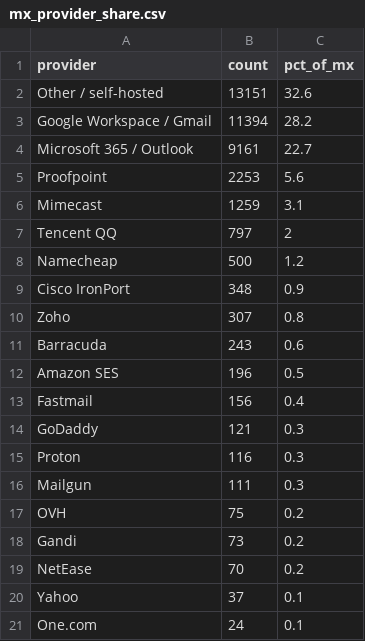
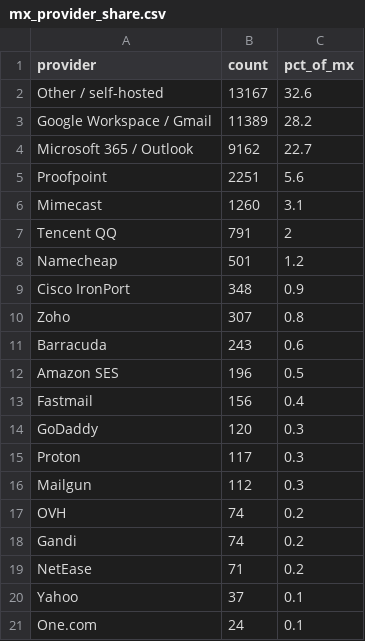
Before and after one commit to mailtester-ninja/email-deliverability-data, a CSV file: mx_provider_share.csv, drawn as a sheet.

```diff
--- a/mx_provider_share.csv
+++ b/mx_provider_share.csv
@@ -1,9 +1,9 @@
 provider,count,pct_of_mx
-"Other / self-hosted",13151,32.6
-"Google Workspace / Gmail",11394,28.2
-"Microsoft 365 / Outlook",9161,22.7
-"Proofpoint",2253,5.6
-"Mimecast",1259,3.1
-"Tencent QQ",797,2
-"Namecheap",500,1.2
+"Other / self-hosted",13167,32.6
+"Google Workspace / Gmail",11389,28.2
+"Microsoft 365 / Outlook",9162,22.7
+"Proofpoint",2251,5.6
+"Mimecast",1260,3.1
+"Tencent QQ",791,2
+"Namecheap",501,1.2
 "Cisco IronPort",348,0.9
@@ -13,8 +13,8 @@ provider,count,pct_of_mx
 "Fastmail",156,0.4
-"GoDaddy",121,0.3
-"Proton",116,0.3
-"Mailgun",111,0.3
-"OVH",75,0.2
-"Gandi",73,0.2
-"NetEase",70,0.2
+"GoDaddy",120,0.3
+"Proton",117,0.3
+"Mailgun",112,0.3
+"OVH",74,0.2
+"Gandi",74,0.2
+"NetEase",71,0.2
 "Yahoo",37,0.1
```
Also changed, not shown: history/headline.csv, 1 other file.
